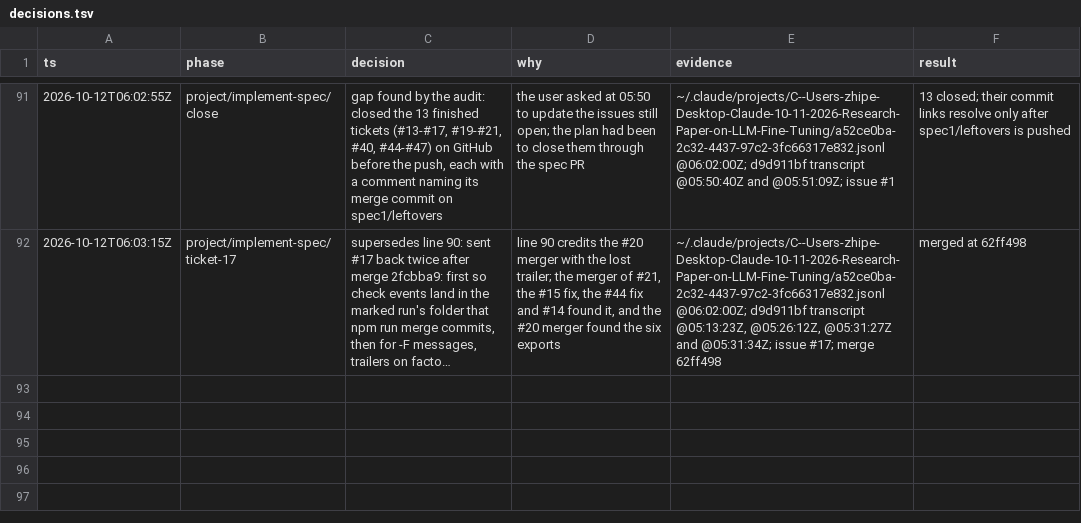
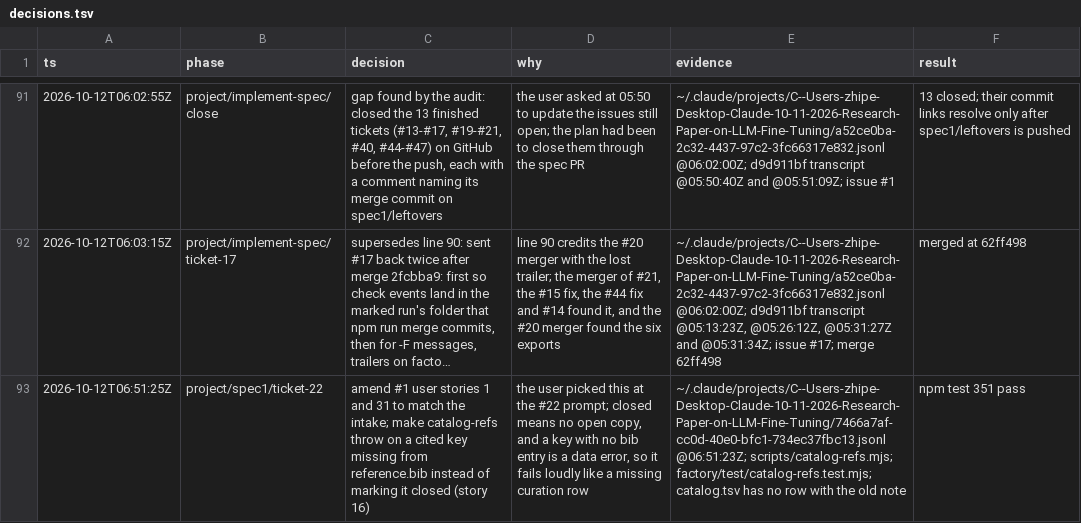
Before and after one commit to zhipengzhu1-dotcom/10-11-2026-Small-Molecule-Designs-and-LLM-Fine-Tune, a TSV file: factory/decisions.tsv, drawn as a sheet; only a part is shown, gaps mark what is left out; long unchanged cells end in …; the diff names each change by its address in the sheet, - before the commit and + after, or states it on an @@ line.

```diff
--- a/factory/decisions.tsv
+++ b/factory/decisions.tsv
+row 93: 2026-10-12T06:51:25Z | project/spec1/ticket-22 | amend #1 user stories 1 and 31 to match the intake; make catalog-refs throw on a cited key missing from reference.bib instead of marking it closed (story 16) | the user picked this at the #22 prompt; closed means no open copy, and a key with no bib entry is a data error, so it fails loudly like a missing curation row | ~/.claude/projects/C--Users-zhipe-Desktop-Claude-10-11-2026-Research-Paper-on-LLM-Fine-Tuning/7466a7af-cc0d-40e0-bfc1-734ec37fbc13.jsonl @06:51:23Z; scripts/catalog-refs.mjs; factory/test/catalog-refs.test.mjs; catalog.tsv has no row with the old note | npm test 351 pass
```
Also changed, not shown: 2 other files.
